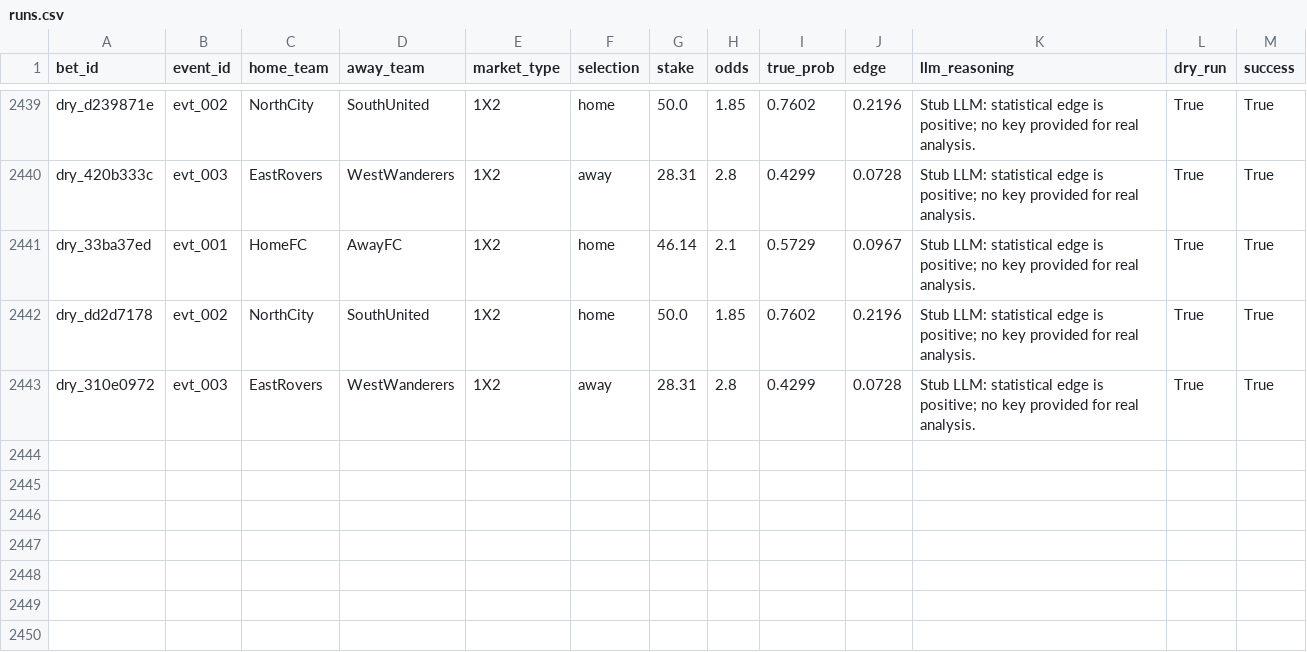
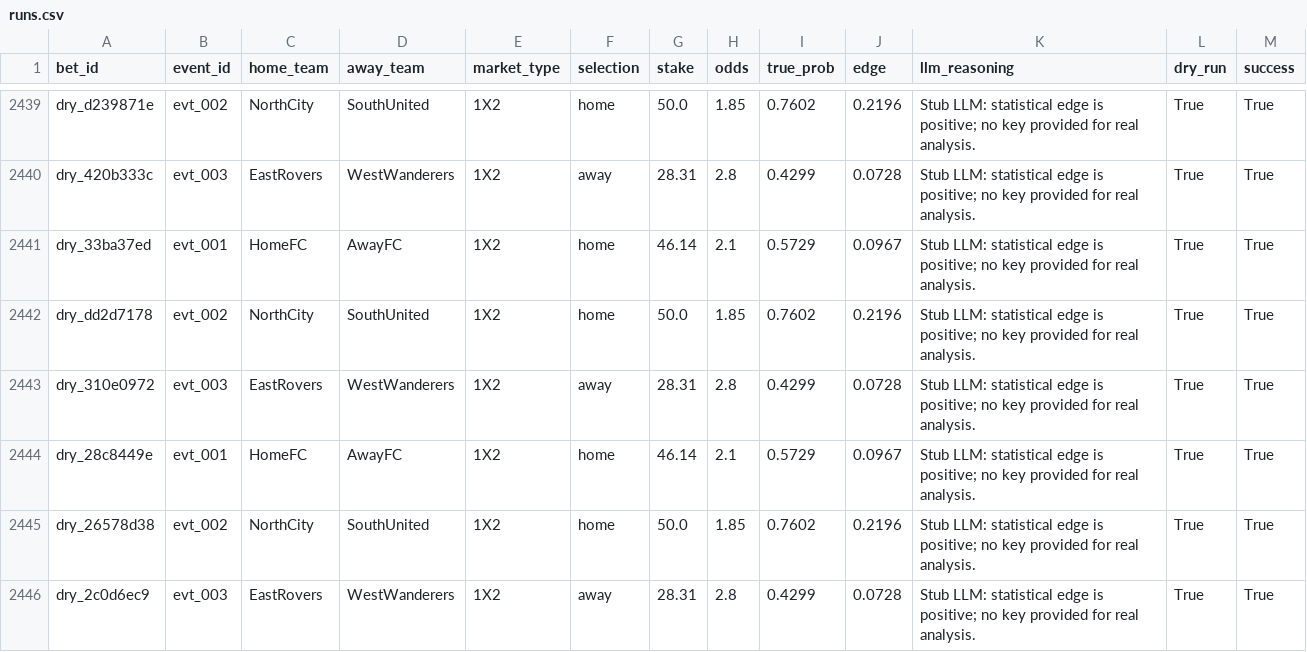
Before and after one commit to dukemawex/Testbett, a CSV file: data/runs.csv, drawn as a sheet; only a part is shown, gaps mark what is left out.

```diff
--- a/data/runs.csv
+++ b/data/runs.csv
@@ -2443 +2443,4 @@ dry_dd2d7178,evt_002,NorthCity,SouthUnited,1X2,home,50.0,1.85,0.7602,0.2196,Stub
 dry_310e0972,evt_003,EastRovers,WestWanderers,1X2,away,28.31,2.8,0.4299,0.0728,Stub LLM: statistical edge is positive; no key provided for real analysis.,True,True
+dry_28c8449e,evt_001,HomeFC,AwayFC,1X2,home,46.14,2.1,0.5729,0.0967,Stub LLM: statistical edge is positive; no key provided for real analysis.,True,True
+dry_26578d38,evt_002,NorthCity,SouthUnited,1X2,home,50.0,1.85,0.7602,0.2196,Stub LLM: statistical edge is positive; no key provided for real analysis.,True,True
+dry_2c0d6ec9,evt_003,EastRovers,WestWanderers,1X2,away,28.31,2.8,0.4299,0.0728,Stub LLM: statistical edge is positive; no key provided for real analysis.,True,True
```
